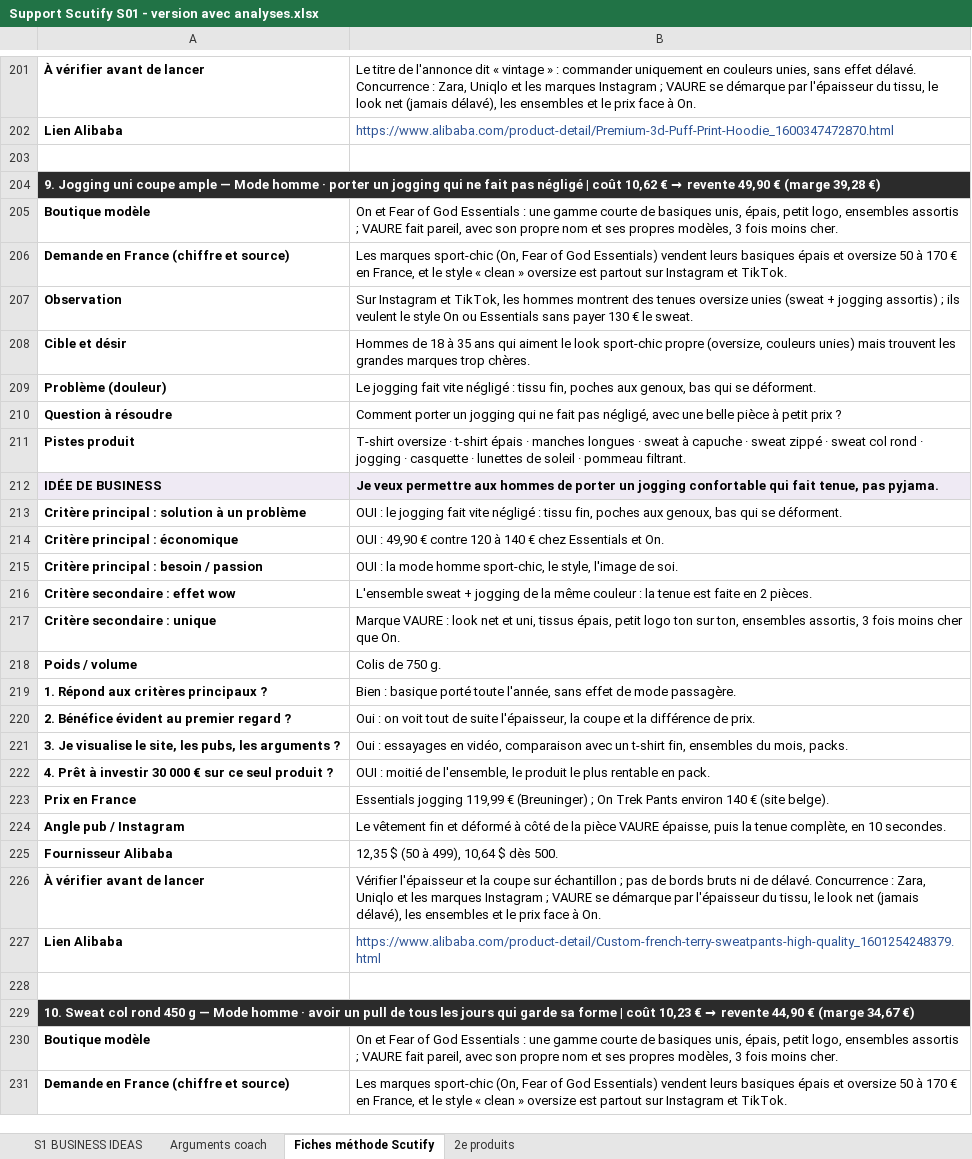
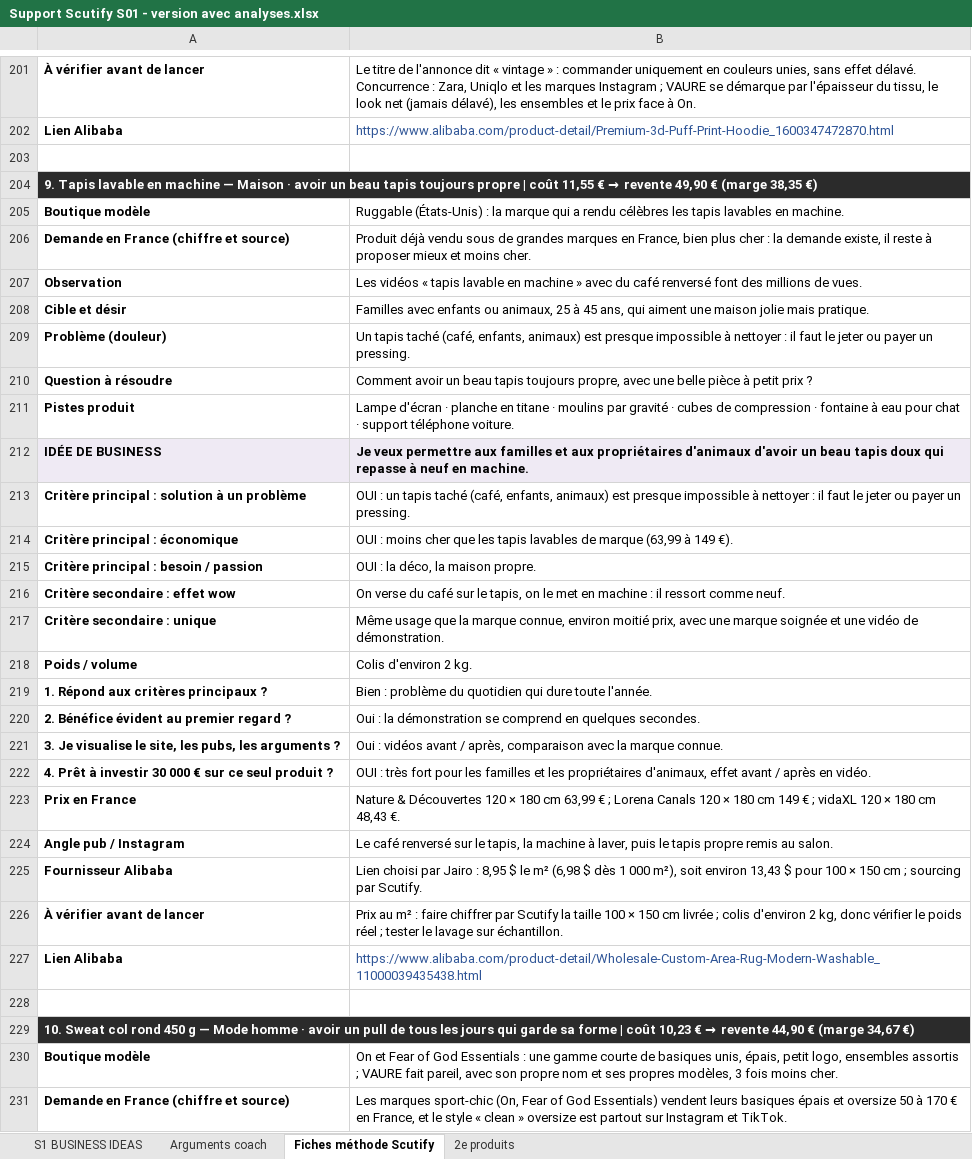
Before and after one commit to jgnrpgn9hd-cmd/Jimy, an Excel workbook: scutify/Support Scutify S01 - version avec analyses.xlsx, sheet Fiches méthode Scutify, drawn as a sheet; only a part is shown, gaps mark what is left out; values as stored, in another font and other column widths than the file's, no borders; the diff names each change by its address in the sheet, - before the commit and + after, or states it on an @@ line.

```diff
--- a/scutify/Support Scutify S01 - version avec analyses.xlsx (sheet Fiches méthode Scutify)
+++ b/scutify/Support Scutify S01 - version avec analyses.xlsx (sheet Fiches méthode Scutify)
@@ A204: 9. Jogging uni coupe ample — Mode homme · porter un jogging qui ne fait pas négligé | coût 10,62 € → revente 49,90 € (marge 39,28 €) → 9. Tapis lavable en machine — Maison · avoir un beau tapis toujours propre | coût 11,55 € → revente 49,90 € (marge 38,35 €) @@
-B205: On et Fear of God Essentials : une gamme courte de basiques unis, épais, petit logo, ensembles assortis ; VAURE fait pareil, avec son propre nom et ses propres modèles, 3 fois moins cher.
+B205: Ruggable (États-Unis) : la marque qui a rendu célèbres les tapis lavables en machine.
-B206: Les marques sport-chic (On, Fear of God Essentials) vendent leurs basiques épais et oversize 50 à 170 € en France, et le style « clean » oversize est partout sur Instagram et TikTok.
+B206: Produit déjà vendu sous de grandes marques en France, bien plus cher : la demande existe, il reste à proposer mieux et moins cher.
-B207: Sur Instagram et TikTok, les hommes montrent des tenues oversize unies (sweat + jogging assortis) ; ils veulent le style On ou Essentials sans payer 130 € le sweat.
+B207: Les vidéos « tapis lavable en machine » avec du café renversé font des millions de vues.
-B208: Hommes de 18 à 35 ans qui aiment le look sport-chic propre (oversize, couleurs unies) mais trouvent les grandes marques trop chères.
+B208: Familles avec enfants ou animaux, 25 à 45 ans, qui aiment une maison jolie mais pratique.
-B209: Le jogging fait vite négligé : tissu fin, poches aux genoux, bas qui se déforment.
+B209: Un tapis taché (café, enfants, animaux) est presque impossible à nettoyer : il faut le jeter ou payer un pressing.
-B210: Comment porter un jogging qui ne fait pas négligé, avec une…
+B210: Comment avoir un beau tapis toujours propre, avec une…
-B211: T-shirt oversize · t-shirt épais · manches longues · sweat à capuche · sweat zippé · sweat col rond · jogging · casquette · lunettes de soleil · pommeau filtrant.
+B211: Lampe d'écran · planche en titane · moulins par gravité · cubes de compression · fontaine à eau pour chat · support téléphone voiture.
-B212: …permettre aux hommes de porter un jogging confortable qui fait tenue, pas pyjama.
+B212: …permettre aux familles et aux propriétaires d'animaux d'avoir un beau tapis doux qui repasse à neuf en machine.
-B213: OUI : le jogging fait vite négligé : tissu fin, poches aux genoux, bas qui se déforment.
+B213: OUI : un tapis taché (café, enfants, animaux) est presque impossible à nettoyer : il faut le jeter ou payer un pressing.
-B214: OUI : 49,90 € contre 120 à 140 € chez Essentials et On.
+B214: OUI : moins cher que les tapis lavables de marque (63,99 à 149 €).
-B215: OUI : la mode homme sport-chic, le style, l'image de soi.
+B215: OUI : la déco, la maison propre.
-B216: L'ensemble sweat + jogging de la même couleur : la tenue est faite en 2 pièces.
+B216: On verse du café sur le tapis, on le met en machine : il ressort comme neuf.
-B217: Marque VAURE : look net et uni, tissus épais, petit logo ton sur ton, ensembles assortis, 3 fois moins cher que On.
+B217: Même usage que la marque connue, environ moitié prix, avec une marque soignée et une vidéo de démonstration.
-B218: Colis de 750 g.
+B218: Colis d'environ 2 kg.
-B219: Bien : basique porté toute l'année, sans effet de mode passagère.
+B219: Bien : problème du quotidien qui dure toute l'année.
-B220: Oui : on voit tout de suite l'épaisseur, la coupe et la différence de prix.
+B220: Oui : la démonstration se comprend en quelques secondes.
-B221: Oui : essayages en vidéo, comparaison avec un t-shirt fin, ensembles du mois, packs.
+B221: Oui : vidéos avant / après, comparaison avec la marque connue.
-B222: OUI : moitié de l'ensemble, le produit le plus rentable en pack.
+B222: OUI : très fort pour les familles et les propriétaires d'animaux, effet avant / après en vidéo.
-B223: Essentials jogging 119,99 € (Breuninger) ; On Trek Pants environ 140 € (site belge).
+B223: Nature & Découvertes 120 × 180 cm 63,99 € ; Lorena Canals 120 × 180 cm 149 € ; vidaXL 120 × 180 cm 48,43 €.
-B224: Le vêtement fin et déformé à côté de la pièce VAURE épaisse, puis la tenue complète, en 10 secondes.
+B224: Le café renversé sur le tapis, la machine à laver, puis le tapis propre remis au salon.
-B225: 12,35 $ (50 à 499), 10,64 $ dès 500.
+B225: Lien choisi par Jairo : 8,95 $ le m² (6,98 $ dès 1 000 m²), soit environ 13,43 $ pour 100 × 150 cm ; sourcing par Scutify.
-B226: Vérifier l'épaisseur et la coupe sur échantillon ; pas de bords bruts ni de délavé. Concurrence : Zara, Uniqlo et les marques Instagram ; VAURE se démarque par l'épaisseur du tissu, le look net (jamais délavé), les ensembles et le prix face à On.
+B226: Prix au m² : faire chiffrer par Scutify la taille 100 × 150 cm livrée ; colis d'environ 2 kg, donc vérifier le poids réel ; tester le lavage sur échantillon.
-B227: https://www.alibaba.com/product-detail/Custom-french-terry-sweatpants-high-quality_1601254248379.html
+B227: https://www.alibaba.com/product-detail/Wholesale-Custom-Area-Rug-Modern-Washable_11000039435438.html
```
Also changed, not shown: sheet Arguments coach, sheet S1 BUSINESS IDEAS, hidden cells, scutify/Support Scutify S01_Tableau recherche 10 idées de business.xlsx, 4 other files.
